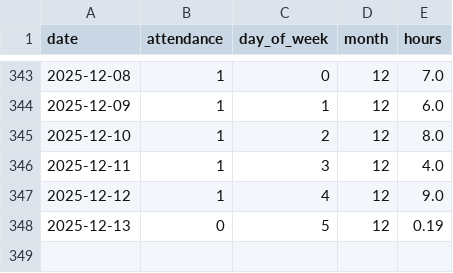
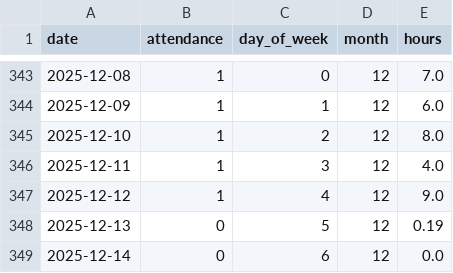
Before and after one commit to kritikkandwal/EMPLOYEE_ANALYSIS, a CSV file: data/attendance/attendance_generated.csv, drawn as a sheet; only a part is shown, gaps mark what is left out.

```diff
--- a/data/attendance/attendance_generated.csv
+++ b/data/attendance/attendance_generated.csv
@@ -348 +348,2 @@ date,attendance,day_of_week,month,hours
 2025-12-13,0,5,12,0.19
+2025-12-14,0,6,12,0.0
```
Also changed, not shown: data/productivity_daily.csv, 10 other files.
